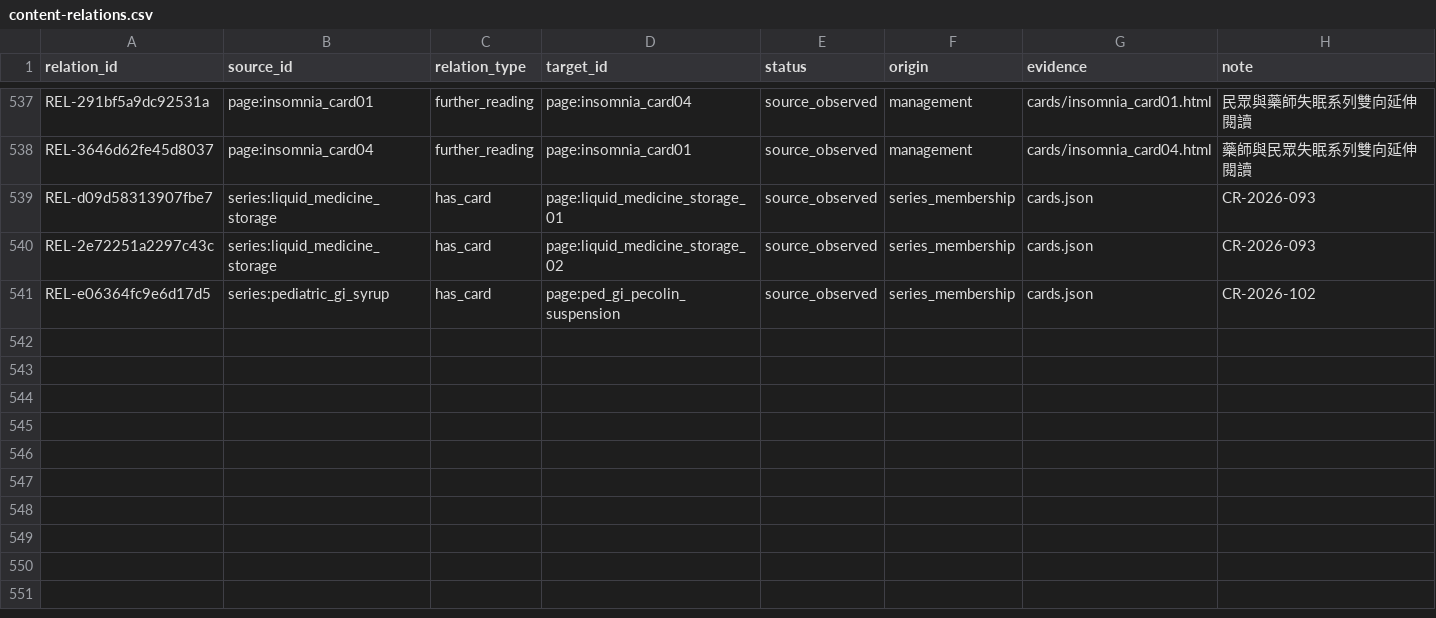
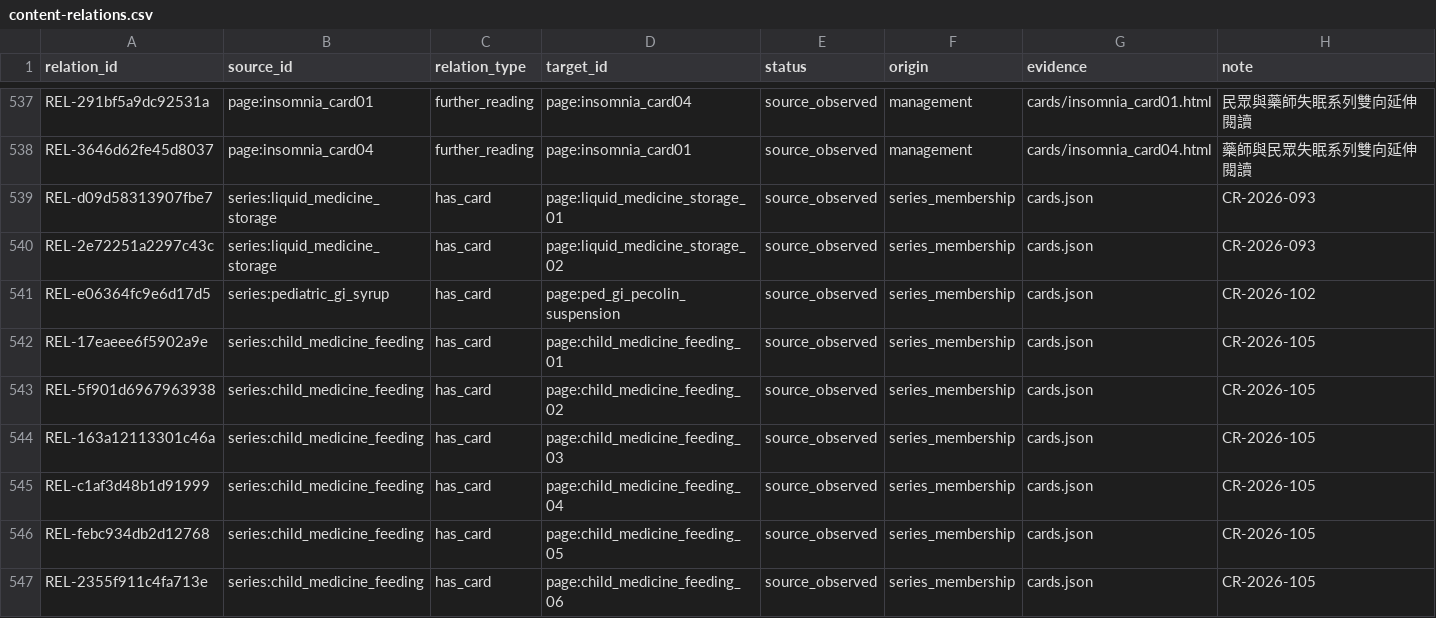
Before and after one commit to liaoweihung/pteduimg, a CSV file: docs/project-management/content-relations.csv, drawn as a sheet; only a part is shown, gaps mark what is left out; the diff names each change by its address in the sheet, - before the commit and + after, or states it on an @@ line.

```diff
--- a/docs/project-management/content-relations.csv
+++ b/docs/project-management/content-relations.csv
+row 542: REL-17eaeee6f5902a9e | series:child_medicine_feeding | has_card | page:child_medicine_feeding_01 | source_observed | series_membership | cards.json | CR-2026-105
+row 543: REL-5f901d6967963938 | series:child_medicine_feeding | has_card | page:child_medicine_feeding_02 | source_observed | series_membership | cards.json | CR-2026-105
+row 544: REL-163a12113301c46a | series:child_medicine_feeding | has_card | page:child_medicine_feeding_03 | source_observed | series_membership | cards.json | CR-2026-105
+row 545: REL-c1af3d48b1d91999 | series:child_medicine_feeding | has_card | page:child_medicine_feeding_04 | source_observed | series_membership | cards.json | CR-2026-105
+row 546: REL-febc934db2d12768 | series:child_medicine_feeding | has_card | page:child_medicine_feeding_05 | source_observed | series_membership | cards.json | CR-2026-105
+row 547: REL-2355f911c4fa713e | series:child_medicine_feeding | has_card | page:child_medicine_feeding_06 | source_observed | series_membership | cards.json | CR-2026-105
```
Also changed, not shown: docs/project-management/change-requests.csv, 25 other files.
